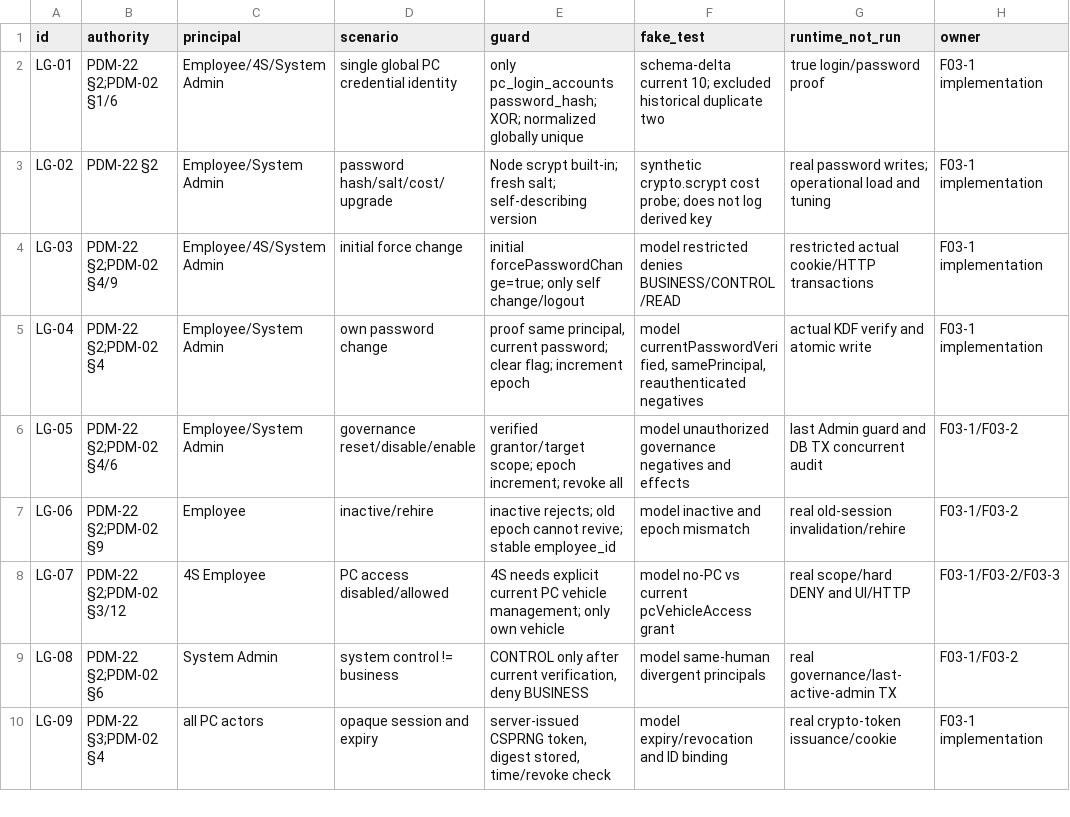
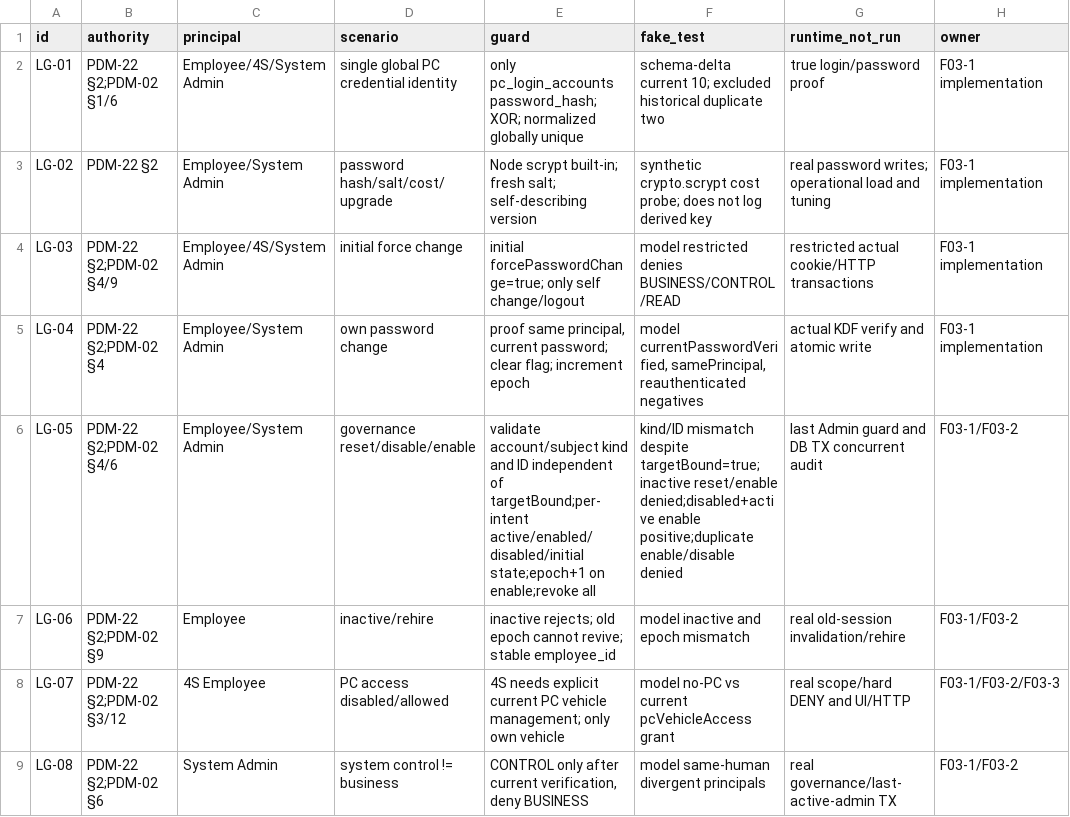
Before and after one commit to suzhe868-arch/mb, a TSV file: engineering/f03/login-design/authority-test-coverage.tsv, drawn as a sheet; only a part is shown; the shorter side is filled out with more unchanged rows; the diff names each change by its address in the sheet, - before the commit and + after, or states it on an @@ line.

```diff
--- a/engineering/f03/login-design/authority-test-coverage.tsv
+++ b/engineering/f03/login-design/authority-test-coverage.tsv
-E6 (guard): verified grantor/target scope; epoch increment; revoke all
+E6 (guard): validate account/subject kind and ID independent of targetBound;per-intent active/enabled/disabled/initial state;epoch+1 on enable;revoke all
-F6 (fake_test): model unauthorized governance negatives and effects
+F6 (fake_test): kind/ID mismatch despite targetBound=true;inactive reset/enable denied;disabled+active enable positive;duplicate enable/disable denied
```
Also changed, not shown: engineering/f03/login-design/credential-state-machine.tsv, 5 other files.
